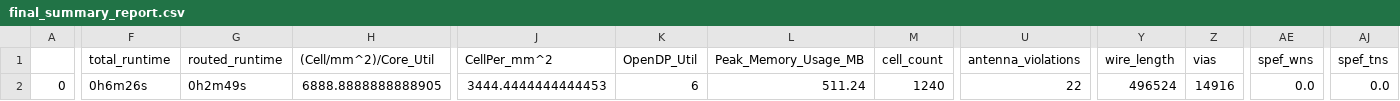
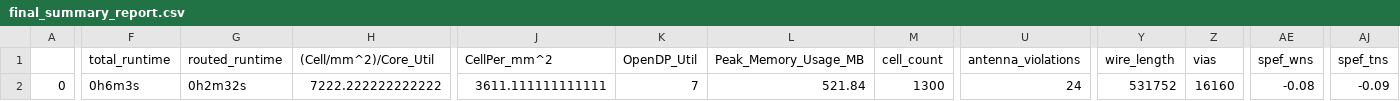
Before and after one commit to dineshannayya/yifive_r0, a CSV file: signoff/wb_interconnect/final_summary_report.csv, drawn as a sheet; only a part is shown, gaps mark what is left out; the diff covers the shown part only; the diff names each change by its address in the sheet, - before the commit and + after, or states it on an @@ line.

```diff
--- a/signoff/wb_interconnect/final_summary_report.csv
+++ b/signoff/wb_interconnect/final_summary_report.csv
-F2 (total_runtime): 0h6m26s
+F2 (total_runtime): 0h6m3s
-G2 (routed_runtime): 0h2m49s
+G2 (routed_runtime): 0h2m32s
-H2 ((Cell/mm^2)/Core_Util): 6888.8888888888905
+H2 ((Cell/mm^2)/Core_Util): 7222.222222222222
-J2 (CellPer_mm^2): 3444.4444444444453
+J2 (CellPer_mm^2): 3611.111111111111
-K2 (OpenDP_Util): 6
+K2 (OpenDP_Util): 7
-L2 (Peak_Memory_Usage_MB): 511.24
+L2 (Peak_Memory_Usage_MB): 521.84
-M2 (cell_count): 1240
+M2 (cell_count): 1300
-U2 (antenna_violations): 22
+U2 (antenna_violations): 24
-Y2 (wire_length): 496524
+Y2 (wire_length): 531752
-Z2 (vias): 14916
+Z2 (vias): 16160
-AE2 (spef_wns): 0.0
+AE2 (spef_wns): -0.08
-AJ2 (spef_tns): 0.0
+AJ2 (spef_tns): -0.09
```
Also changed, not shown: 15 edited cells elsewhere in this file, 56 other files.
